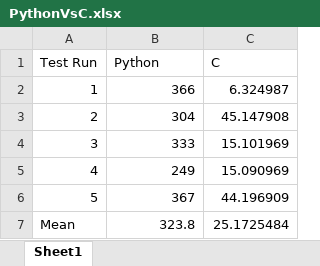
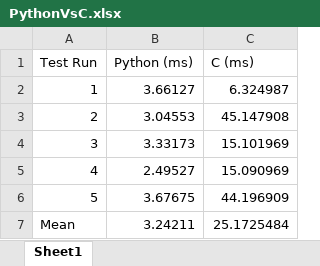
Before and after one commit to tshaihan/EEE3096S, an Excel workbook: 3096-Pracs-ISLMDS002/Prac1/Lab1/PythonVsC.xlsx, sheet Sheet1, drawn as a sheet; values as stored, in another font and other column widths than the file's, no borders; the diff names each change by its address in the sheet, - before the commit and + after, or states it on an @@ line.

```diff
--- a/3096-Pracs-ISLMDS002/Prac1/Lab1/PythonVsC.xlsx (sheet Sheet1)
+++ b/3096-Pracs-ISLMDS002/Prac1/Lab1/PythonVsC.xlsx (sheet Sheet1)
-B1: Python
+B1: Python (ms)
-C1: C
+C1: C (ms)
-B2 (Python (ms)): 366
+B2 (Python (ms)): 3.66127
-B3 (Python (ms)): 304
+B3 (Python (ms)): 3.04553
-B4 (Python (ms)): 333
+B4 (Python (ms)): 3.33173
-B5 (Python (ms)): 249
+B5 (Python (ms)): 2.49527
-B6 (Python (ms)): 367
+B6 (Python (ms)): 3.67675
-B7 (Python (ms)): 323.8
+B7 (Python (ms)): 3.24211
```
Also changed, not shown: 3096-Pracs-ISLMDS002/Prac1/Lab1/Compileflags.xlsx, 7 other files.
